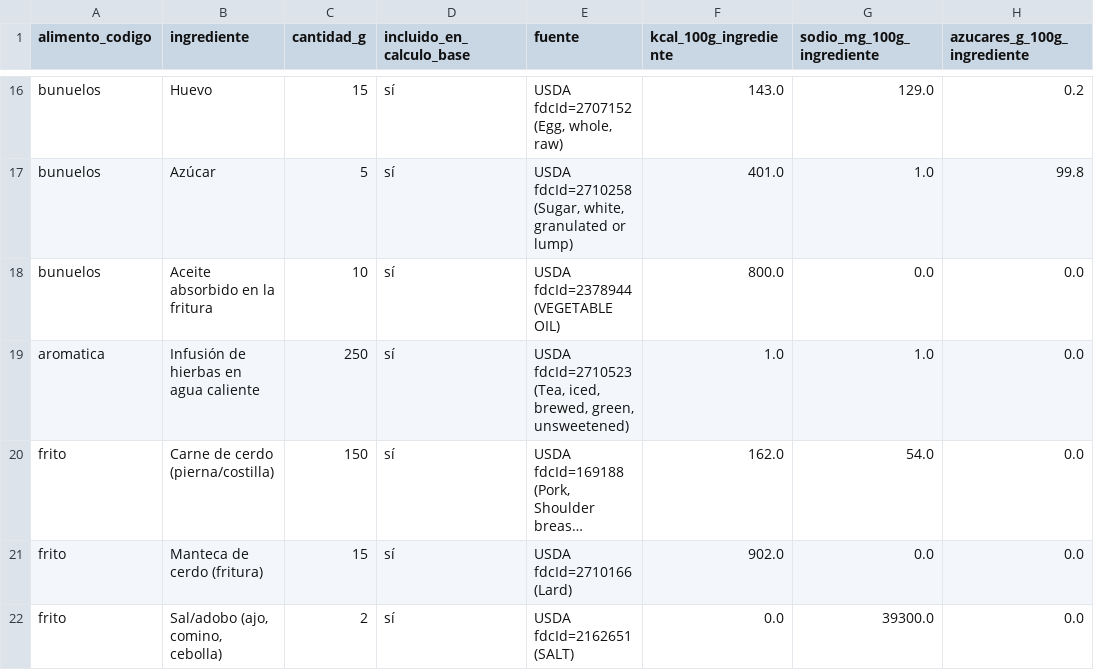
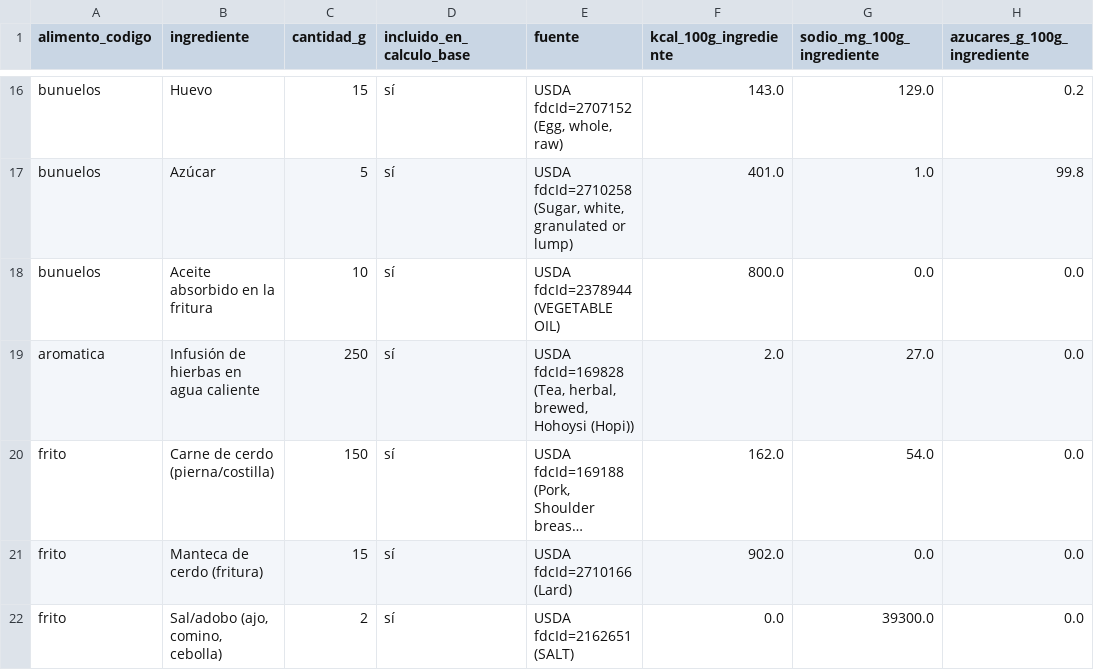
Before and after one commit to Fer-geniee/-Lumea-, a CSV file: alimentos_icbf_ingredientes.csv, drawn as a sheet; only a part is shown, gaps mark what is left out; long unchanged cells end in …; the diff covers the shown part only; the diff names each change by its address in the sheet, - before the commit and + after, or states it on an @@ line.

```diff
--- a/alimentos_icbf_ingredientes.csv
+++ b/alimentos_icbf_ingredientes.csv
-E19 (fuente): USDA fdcId=2710523 (Tea, iced, brewed, green, unsweetened)
+E19 (fuente): USDA fdcId=169828 (Tea, herbal, brewed, Hohoysi (Hopi))
-F19 (kcal_100g_ingrediente): 1.0
+F19 (kcal_100g_ingrediente): 2.0
-G19 (sodio_mg_100g_ingrediente): 1.0
+G19 (sodio_mg_100g_ingrediente): 27.0
```
Also changed, not shown: 2 added rows and 37 edited cells elsewhere in this file, alimentos_icbf.csv, alimentos_icbf_fuentes.csv.
